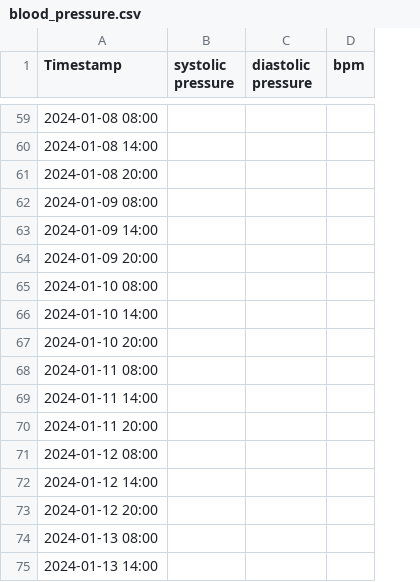
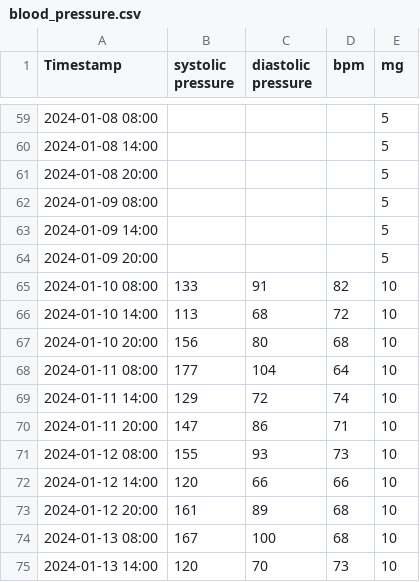
Before and after one commit to polymons/Deep-Learning-Experiments, a CSV file: input/blood_pressure.csv, drawn as a sheet; only a part is shown, gaps mark what is left out; the diff covers the shown part only; the diff names each change by its address in the sheet, - before the commit and + after, or states it on an @@ line.

Commit message:
Update blood_pressure.csv

```diff
--- a/input/blood_pressure.csv
+++ b/input/blood_pressure.csv
+column E (mg), rows 59-75: 5 | 5 | 5 | 5 | 5 | 5 | 10 | 10 | 10 | 10 | 10 | 10 | 10 | 10 | 10 | 10 | 10
-B65 (systolic pressure): (empty)
+B65 (systolic pressure): 133
-C65 (diastolic pressure): (empty)
+C65 (diastolic pressure): 91
-D65 (bpm): (empty)
+D65 (bpm): 82
-B66 (systolic pressure): (empty)
+B66 (systolic pressure): 113
-C66 (diastolic pressure): (empty)
+C66 (diastolic pressure): 68
-D66 (bpm): (empty)
+D66 (bpm): 72
-B67 (systolic pressure): (empty)
+B67 (systolic pressure): 156
-C67 (diastolic pressure): (empty)
+C67 (diastolic pressure): 80
-D67 (bpm): (empty)
+D67 (bpm): 68
-B68 (systolic pressure): (empty)
+B68 (systolic pressure): 177
-C68 (diastolic pressure): (empty)
+C68 (diastolic pressure): 104
-D68 (bpm): (empty)
+D68 (bpm): 64
-B69 (systolic pressure): (empty)
+B69 (systolic pressure): 129
-C69 (diastolic pressure): (empty)
+C69 (diastolic pressure): 72
-D69 (bpm): (empty)
+D69 (bpm): 74
-B70 (systolic pressure): (empty)
+B70 (systolic pressure): 147
-C70 (diastolic pressure): (empty)
+C70 (diastolic pressure): 86
-D70 (bpm): (empty)
+D70 (bpm): 71
-B71 (systolic pressure): (empty)
+B71 (systolic pressure): 155
-C71 (diastolic pressure): (empty)
+C71 (diastolic pressure): 93
-D71 (bpm): (empty)
+D71 (bpm): 73
-B72 (systolic pressure): (empty)
+B72 (systolic pressure): 120
-C72 (diastolic pressure): (empty)
+C72 (diastolic pressure): 66
-D72 (bpm): (empty)
+D72 (bpm): 66
-B73 (systolic pressure): (empty)
+B73 (systolic pressure): 161
-C73 (diastolic pressure): (empty)
+C73 (diastolic pressure): 89
-D73:D74 (bpm): (empty)
+D73:D74 (bpm): 68
-B74 (systolic pressure): (empty)
+B74 (systolic pressure): 167
-C74 (diastolic pressure): (empty)
+C74 (diastolic pressure): 100
-B75 (systolic pressure): (empty)
+B75 (systolic pressure): 120
-C75 (diastolic pressure): (empty)
+C75 (diastolic pressure): 70
-D75 (bpm): (empty)
+D75 (bpm): 73
```
Also changed, not shown: 21 edited cells elsewhere in this file.
